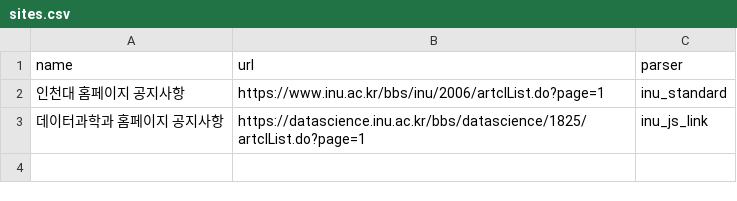
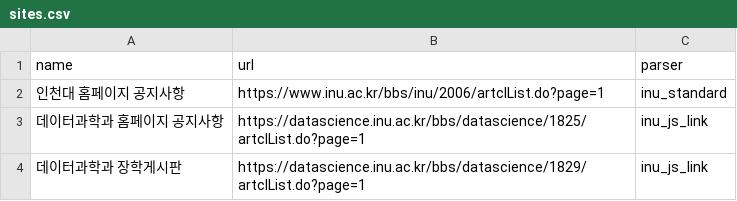
Before and after one commit to trbb82349/incheon-univ-notices, a CSV file: input/sites.csv, drawn as a sheet.

Commit message:
data: 데이터과학과 장학게시판 추가 (1페이지 11건, 필터 없이 시작점 채움)
같은 사이트(datascience.inu.ac.kr)의 다른 게시판이라 기존
inu_js_link 파서를 코드 수정 없이 재사용했다. 사용자가 보내준
Base64로 인코딩된 주소를 디코딩해서 실제 게시판 주소
(/bbs/datascience/1829/artclList.do)를 확인했다. 요청대로 1페이지
전체(11건)를 필터 없이 시작점으로 채웠고, 이후부터는 다른 사이트와
동일하게 날짜 상관없이 새 글만 증분 수집된다.

```diff
--- a/input/sites.csv
+++ b/input/sites.csv
@@ -3 +3,2 @@ name,url,parser
 데이터과학과 홈페이지 공지사항,https://datascience.inu.ac.kr/bbs/datascience/1825/artclList.do?page=1,inu_js_link
+데이터과학과 장학게시판,https://datascience.inu.ac.kr/bbs/datascience/1829/artclList.do?page=1,inu_js_link
```
Also changed, not shown: 4 other files.
